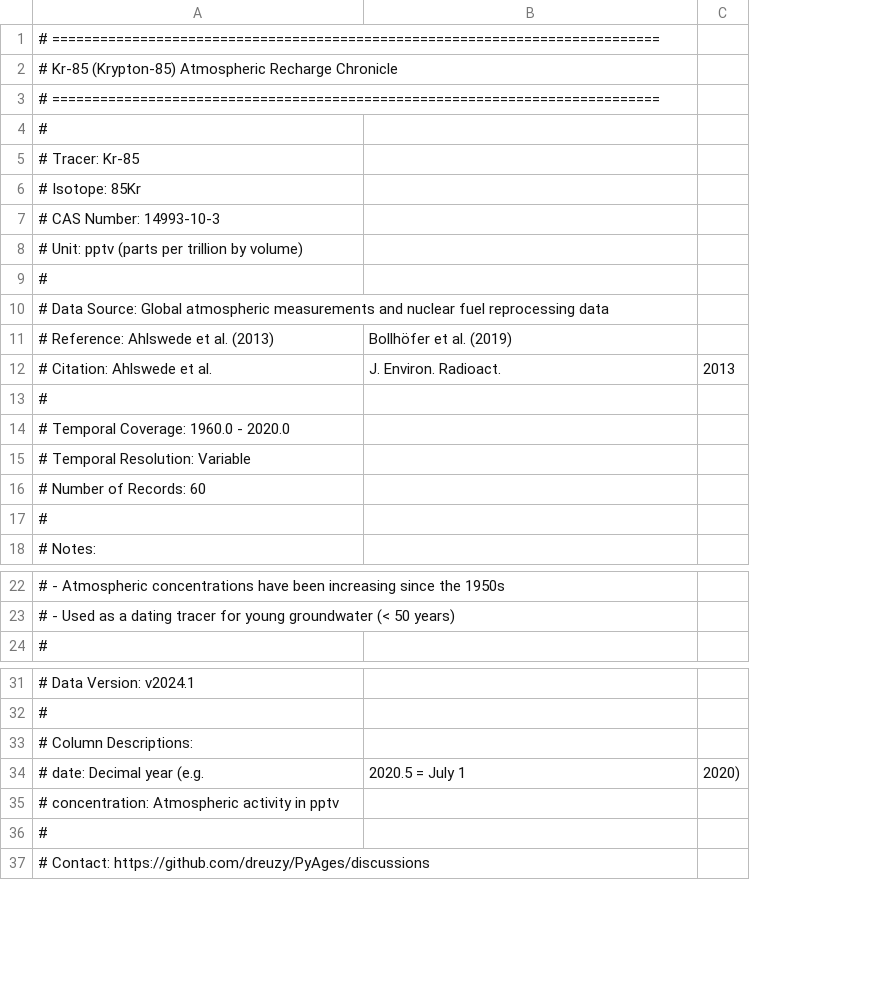
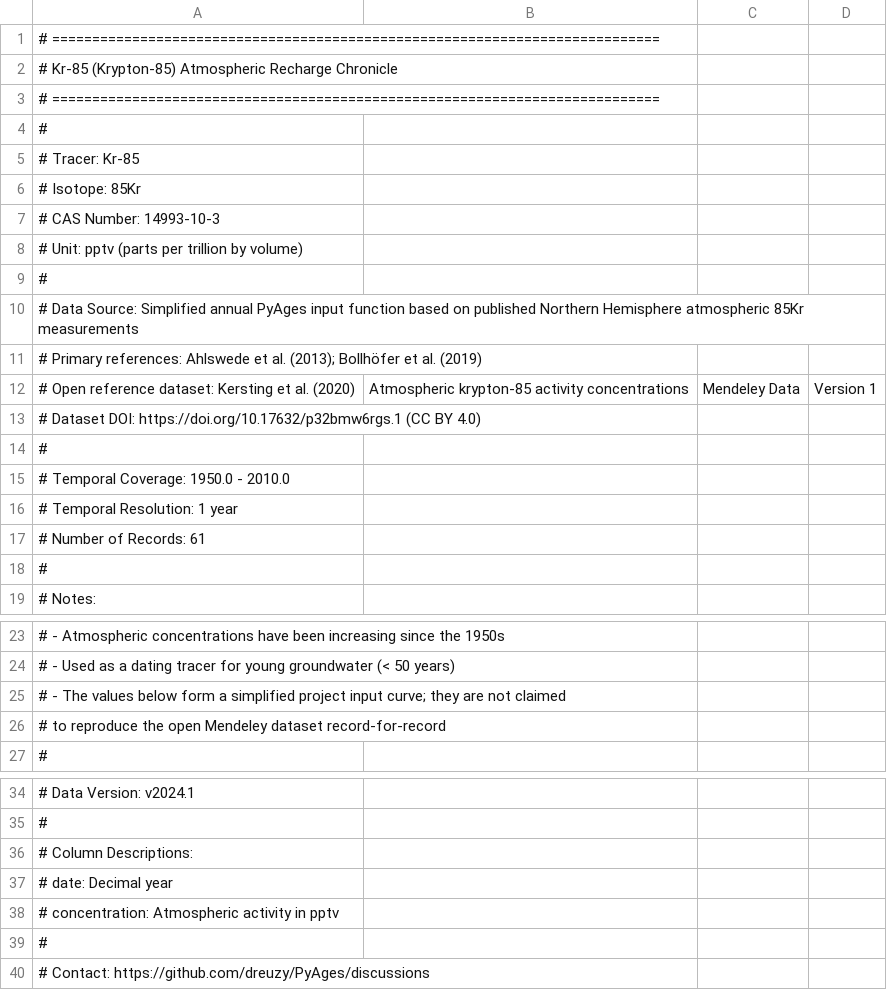
Before and after one commit to dreuzy/PyAges, a CSV file: data_core/data_tracer/kr85/recharge.csv, drawn as a sheet; only a part is shown, gaps mark what is left out; removed rows and columns are numbered as before the commit, all else as after; the diff names each change by its address in the sheet, - before the commit and + after, or states it on an @@ line.

Commit message:
Clarify tracer data provenance for Zenodo release (#26)
* Clarify SF6 data provenance for PyAges 1.0

* Document 85Kr provenance and correct metadata

* Align data provenance notice for Zenodo release

* Ignore bot-blocked krypton dataset DOI in linkcheck

```diff
--- a/data_core/data_tracer/kr85/recharge.csv
+++ b/data_core/data_tracer/kr85/recharge.csv
-column C, empty
+column C, empty
+column D, empty
-A10: …Data Source: Global atmospheric measurements and nuclear fuel reprocessing data
+A10: …Data Source: Simplified annual PyAges input function based on published Northern Hemisphere atmospheric 85Kr measurements
-row 11: # Reference: Ahlswede et al. (2013) | Bollhöfer et al. (2019)
-row 12: # Citation: Ahlswede et al. | J. Environ. Radioact. | 2013
+row 11: # Primary references: Ahlswede et al. (2013); Bollhöfer et al. (2019)
+row 12: # Open reference dataset: Kersting et al. (2020) | Atmospheric krypton-85 activity concentrations | Mendeley Data | Version 1
+row 13: # Dataset DOI: https://doi.org/10.17632/p32bmw6rgs.1 (CC BY 4.0)
-A15: # Temporal Coverage: 1960.0 - 2020.0
+A15: # Temporal Coverage: 1950.0 - 2010.0
-A16: # Temporal Resolution: Variable
+A16: # Temporal Resolution: 1 year
-A17: # Number of Records: 60
+A17: # Number of Records: 61
+row 25: # - The values below form a simplified project input curve; they are not claimed
+row 26: # to reproduce the open Mendeley dataset record-for-record
-row 34: # date: Decimal year (e.g. | 2020.5 = July 1 | 2020)
+row 37: # date: Decimal year
```
Also changed, not shown: data_core/data_tracer/sf6/recharge.csv, 2 other files.
